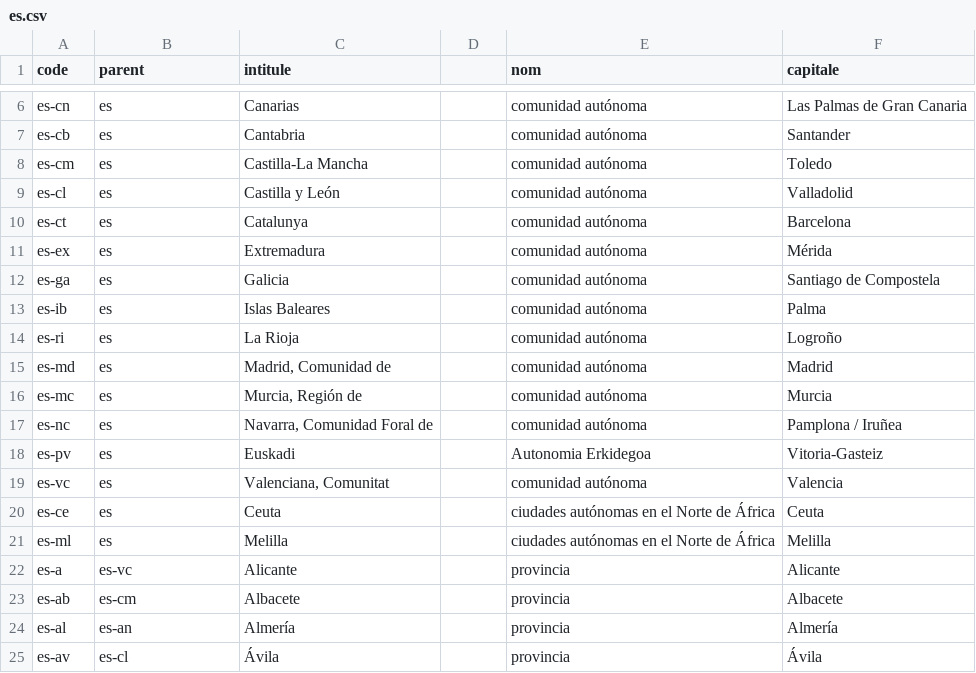
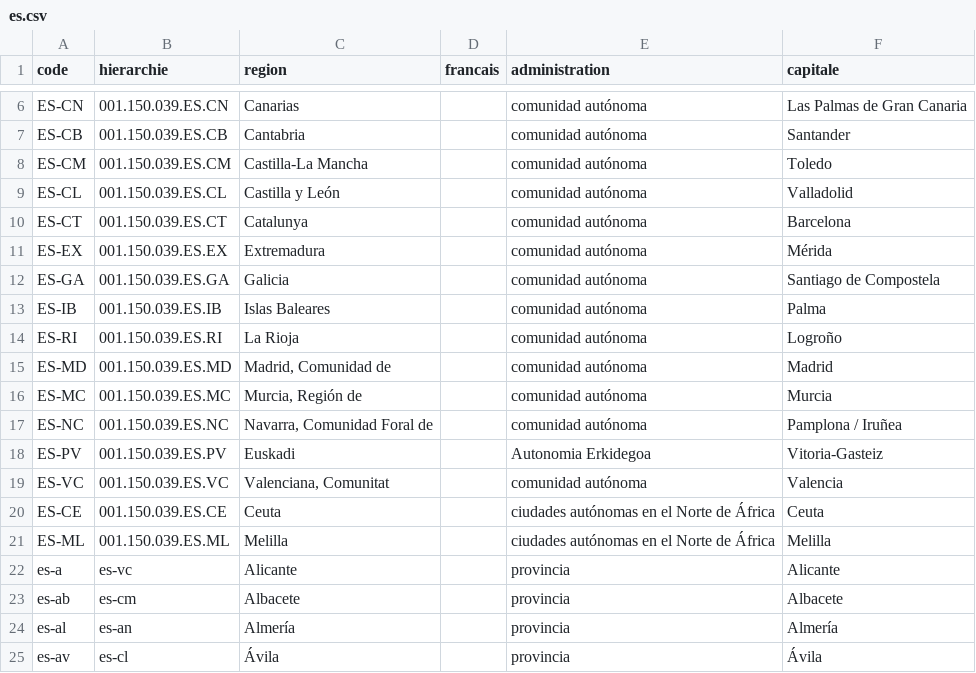
Before and after one commit to medina474/r5a10, a CSV file: data/regions/es.csv, drawn as a sheet; only a part is shown, gaps mark what is left out; the diff covers the shown part only; the diff names each change by its address in the sheet, - before the commit and + after, or states it on an @@ line.

Commit message:
region

```diff
--- a/data/regions/es.csv
+++ b/data/regions/es.csv
-B1: parent
+B1: hierarchie
-C1: intitule
+C1: region
-D1: (empty)
+D1: francais
-E1: nom
+E1: administration
-A6 (code): es-cn
+A6 (code): ES-CN
-B6 (hierarchie): es
+B6 (hierarchie): 001.150.039.ES.CN
-A7 (code): es-cb
+A7 (code): ES-CB
-B7 (hierarchie): es
+B7 (hierarchie): 001.150.039.ES.CB
-A8 (code): es-cm
+A8 (code): ES-CM
-B8 (hierarchie): es
+B8 (hierarchie): 001.150.039.ES.CM
-A9 (code): es-cl
+A9 (code): ES-CL
-B9 (hierarchie): es
+B9 (hierarchie): 001.150.039.ES.CL
-A10 (code): es-ct
+A10 (code): ES-CT
-B10 (hierarchie): es
+B10 (hierarchie): 001.150.039.ES.CT
-A11 (code): es-ex
+A11 (code): ES-EX
-B11 (hierarchie): es
+B11 (hierarchie): 001.150.039.ES.EX
-A12 (code): es-ga
+A12 (code): ES-GA
-B12 (hierarchie): es
+B12 (hierarchie): 001.150.039.ES.GA
-A13 (code): es-ib
+A13 (code): ES-IB
-B13 (hierarchie): es
+B13 (hierarchie): 001.150.039.ES.IB
-A14 (code): es-ri
+A14 (code): ES-RI
-B14 (hierarchie): es
+B14 (hierarchie): 001.150.039.ES.RI
-A15 (code): es-md
+A15 (code): ES-MD
-B15 (hierarchie): es
+B15 (hierarchie): 001.150.039.ES.MD
-A16 (code): es-mc
+A16 (code): ES-MC
-B16 (hierarchie): es
+B16 (hierarchie): 001.150.039.ES.MC
-A17 (code): es-nc
+A17 (code): ES-NC
-B17 (hierarchie): es
+B17 (hierarchie): 001.150.039.ES.NC
-A18 (code): es-pv
+A18 (code): ES-PV
-B18 (hierarchie): es
+B18 (hierarchie): 001.150.039.ES.PV
-A19 (code): es-vc
+A19 (code): ES-VC
-B19 (hierarchie): es
+B19 (hierarchie): 001.150.039.ES.VC
-A20 (code): es-ce
+A20 (code): ES-CE
-B20 (hierarchie): es
+B20 (hierarchie): 001.150.039.ES.CE
-A21 (code): es-ml
+A21 (code): ES-ML
-B21 (hierarchie): es
+B21 (hierarchie): 001.150.039.ES.ML
```
Also changed, not shown: 1 added row, 1 removed row and 7 edited cells elsewhere in this file, data/regions/au.csv, data/regions/be.csv, 20 other files.
